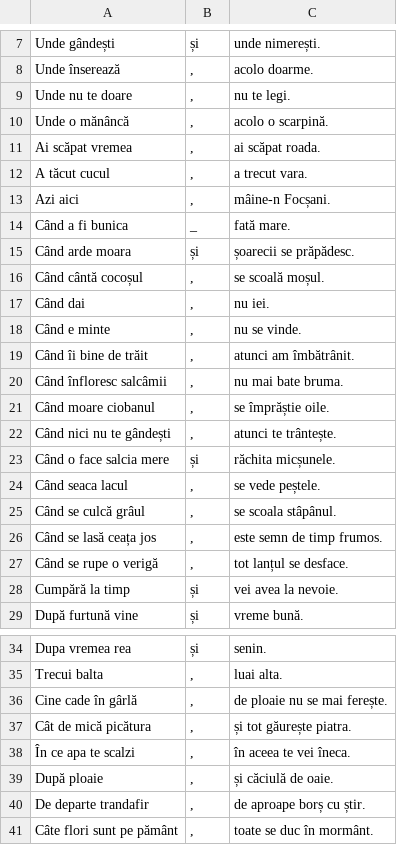
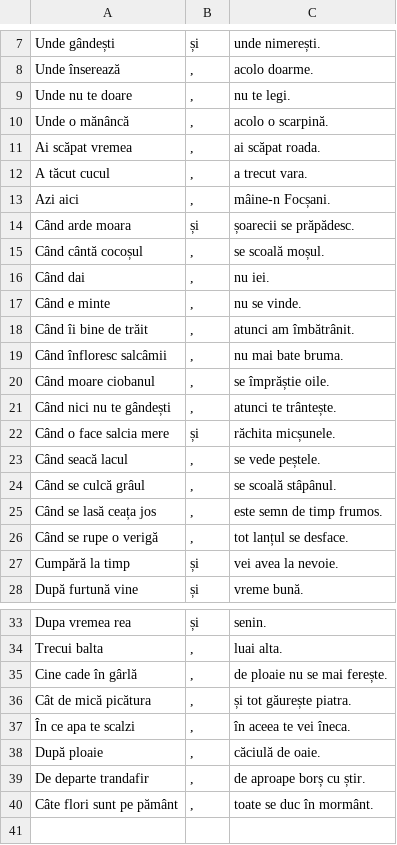
Before and after one commit to bogdan-nechita/pv, a CSV file: db/Proziceri.csv, drawn as a sheet; only a part is shown, gaps mark what is left out; removed rows and columns are numbered as before the commit, all else as after; the diff names each change by its address in the sheet, - before the commit and + after, or states it on an @@ line.

Commit message:
Update Proziceri.csv.

```diff
--- a/db/Proziceri.csv
+++ b/db/Proziceri.csv
-row 14: Când a fi bunica | _ | fată mare.
-A23: Când seaca lacul
+A23: Când seacă lacul
-C24: se scoala stâpânul.
+C24: se scoală stâpânul.
-C38: și căciulă de oaie.
+C38: căciulă de oaie.
```
